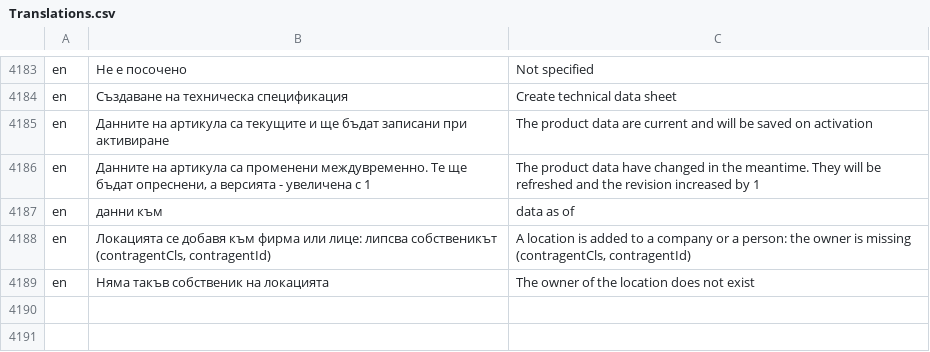
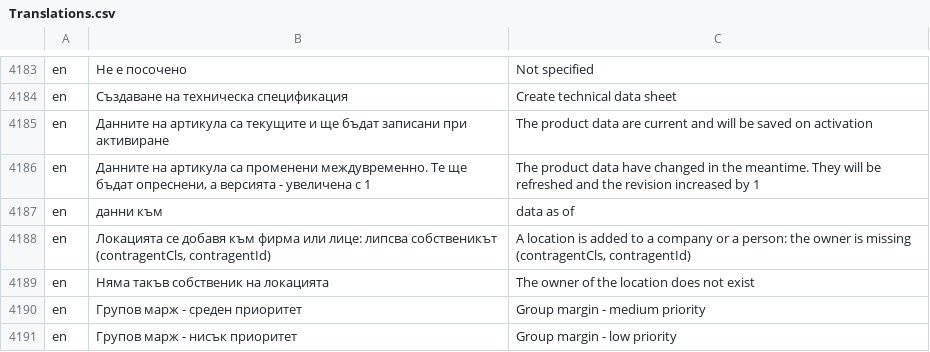
Before and after one commit to bgerp/bgerp, a CSV file: bgerp/data/csv/Translations.csv, drawn as a sheet; only a part is shown, gaps mark what is left out; the diff names each change by its address in the sheet, - before the commit and + after, or states it on an @@ line.

Commit message:
price_ListRules: варианти за добавяне на правило (стойност, продуктов и групов марж) за AI инструментите

```diff
--- a/bgerp/data/csv/Translations.csv
+++ b/bgerp/data/csv/Translations.csv
+row 4190: en | Групов марж - среден приоритет | Group margin - medium priority
+row 4191: en | Групов марж - нисък приоритет | Group margin - low priority
```
Also changed, not shown: 1 other file.
